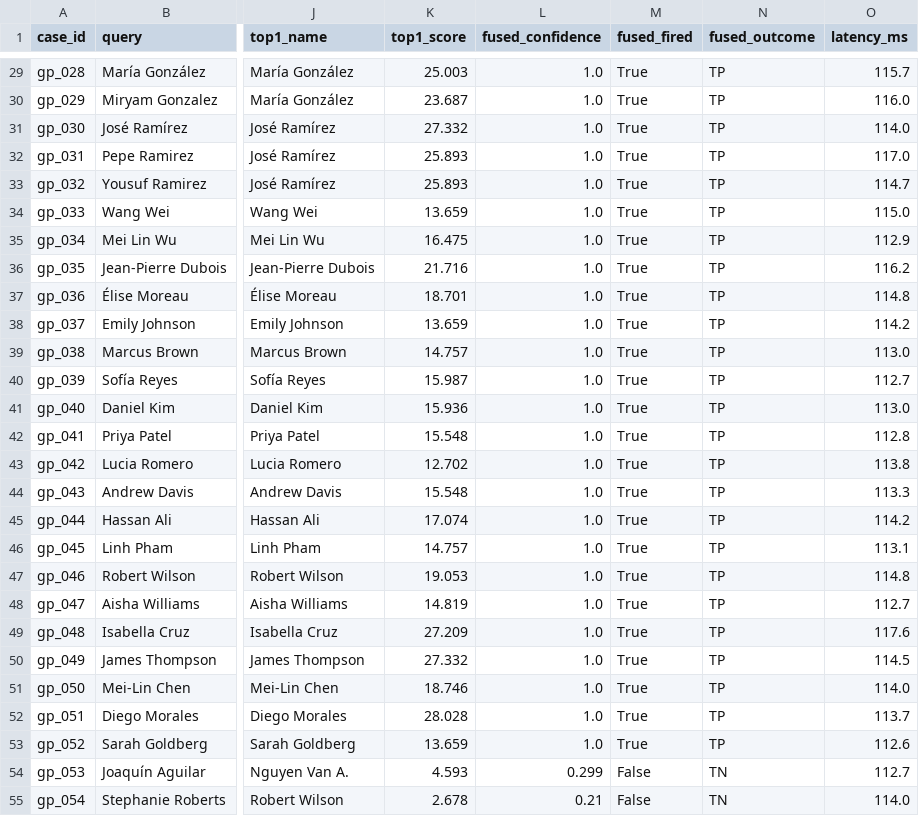
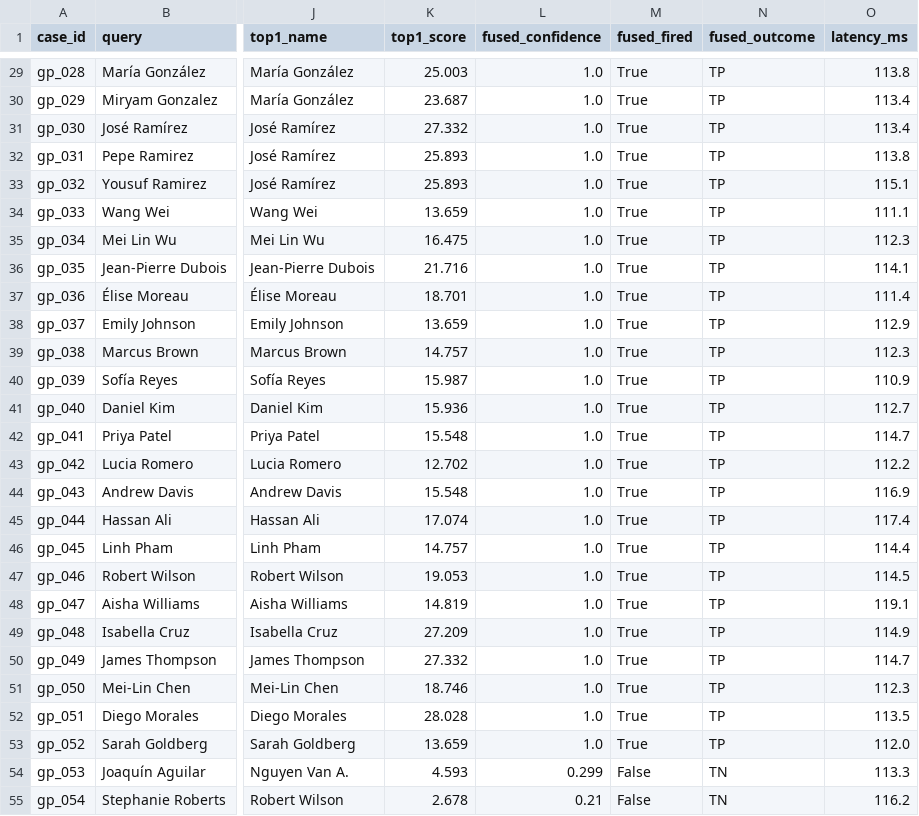
Before and after one commit to Bhardwaj-Saurabh/disasterlens-agent, a CSV file: evals/score_results.csv, drawn as a sheet; only a part is shown, gaps mark what is left out; the diff covers the shown part only; the diff names each change by its address in the sheet, - before the commit and + after, or states it on an @@ line.

```diff
--- a/evals/score_results.csv
+++ b/evals/score_results.csv
-O29 (latency_ms): 115.7
+O29 (latency_ms): 113.8
-O30 (latency_ms): 116.0
+O30 (latency_ms): 113.4
-O31 (latency_ms): 114.0
+O31 (latency_ms): 113.4
-O32 (latency_ms): 117.0
+O32 (latency_ms): 113.8
-O33 (latency_ms): 114.7
+O33 (latency_ms): 115.1
-O34 (latency_ms): 115.0
+O34 (latency_ms): 111.1
-O35 (latency_ms): 112.9
+O35 (latency_ms): 112.3
-O36 (latency_ms): 116.2
+O36 (latency_ms): 114.1
-O37 (latency_ms): 114.8
+O37 (latency_ms): 111.4
-O38 (latency_ms): 114.2
+O38 (latency_ms): 112.9
-O39 (latency_ms): 113.0
+O39 (latency_ms): 112.3
-O40 (latency_ms): 112.7
+O40 (latency_ms): 110.9
-O41 (latency_ms): 113.0
+O41 (latency_ms): 112.7
-O42 (latency_ms): 112.8
+O42 (latency_ms): 114.7
-O43 (latency_ms): 113.8
+O43 (latency_ms): 112.2
-O44 (latency_ms): 113.3
+O44 (latency_ms): 116.9
-O45 (latency_ms): 114.2
+O45 (latency_ms): 117.4
-O46 (latency_ms): 113.1
+O46 (latency_ms): 114.4
-O47 (latency_ms): 114.8
+O47 (latency_ms): 114.5
-O48 (latency_ms): 112.7
+O48 (latency_ms): 119.1
-O49 (latency_ms): 117.6
+O49 (latency_ms): 114.9
-O50 (latency_ms): 114.5
+O50 (latency_ms): 114.7
-O51 (latency_ms): 114.0
+O51 (latency_ms): 112.3
-O52 (latency_ms): 113.7
+O52 (latency_ms): 113.5
-O53 (latency_ms): 112.6
+O53 (latency_ms): 112.0
-O54 (latency_ms): 112.7
+O54 (latency_ms): 113.3
-O55 (latency_ms): 114.0
+O55 (latency_ms): 116.2
```
Also changed, not shown: 31 edited cells elsewhere in this file, 4 other files.
